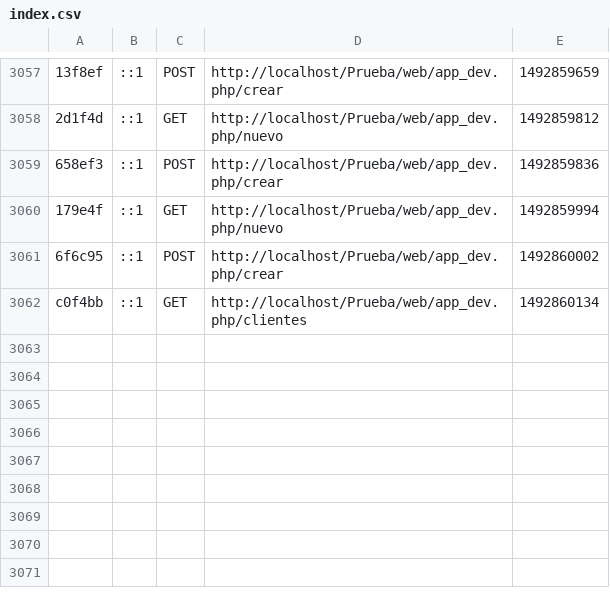
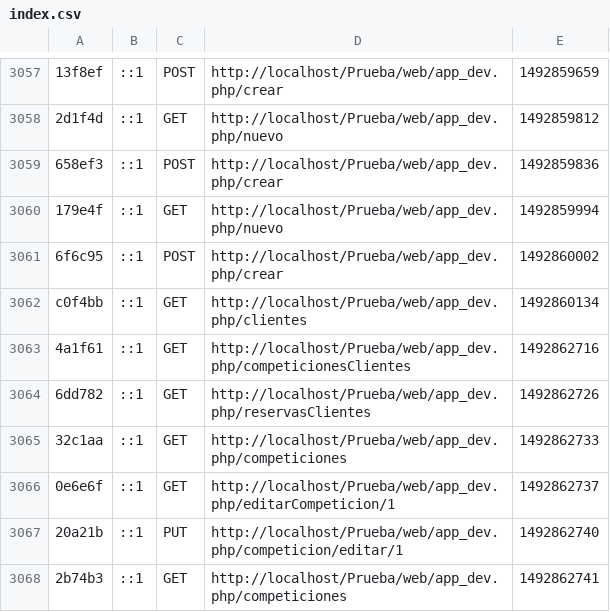
Before and after one commit to CarmeloRP93/Prueba, a CSV file: app/cache/dev/profiler/index.csv, drawn as a sheet; only a part is shown, gaps mark what is left out; the diff names each change by its address in the sheet, - before the commit and + after, or states it on an @@ line.

Commit message:
Cambios en el routing del administrador 	-Ya se puede editar competiciones 	-A los jugadores se les aplicó paginación, pendiente para aplicarle al resto en el módulo competición 	-Modificaciones en vistas, controladores de partidos, competiciones y jugadores de ambos módulos

```diff
--- a/app/cache/dev/profiler/index.csv
+++ b/app/cache/dev/profiler/index.csv
+row 3063: 4a1f61 | ::1 | GET | http://localhost/Prueba/web/app_dev.php/competicionesClientes | 1492862716
+row 3064: 6dd782 | ::1 | GET | http://localhost/Prueba/web/app_dev.php/reservasClientes | 1492862726
+row 3065: 32c1aa | ::1 | GET | http://localhost/Prueba/web/app_dev.php/competiciones | 1492862733
+row 3066: 0e6e6f | ::1 | GET | http://localhost/Prueba/web/app_dev.php/editarCompeticion/1 | 1492862737
+row 3067: 20a21b | ::1 | PUT | http://localhost/Prueba/web/app_dev.php/competicion/editar/1 | 1492862740
+row 3068: 2b74b3 | ::1 | GET | http://localhost/Prueba/web/app_dev.php/competiciones | 1492862741
```
Also changed, not shown: 55 other files.
